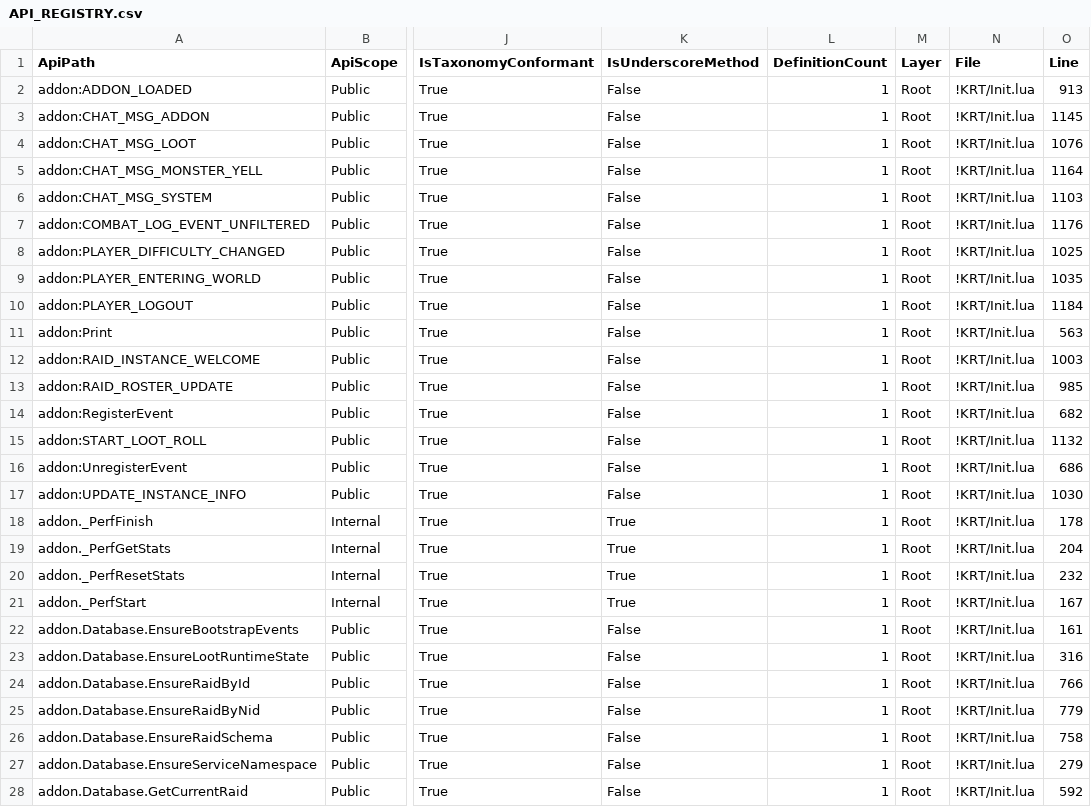
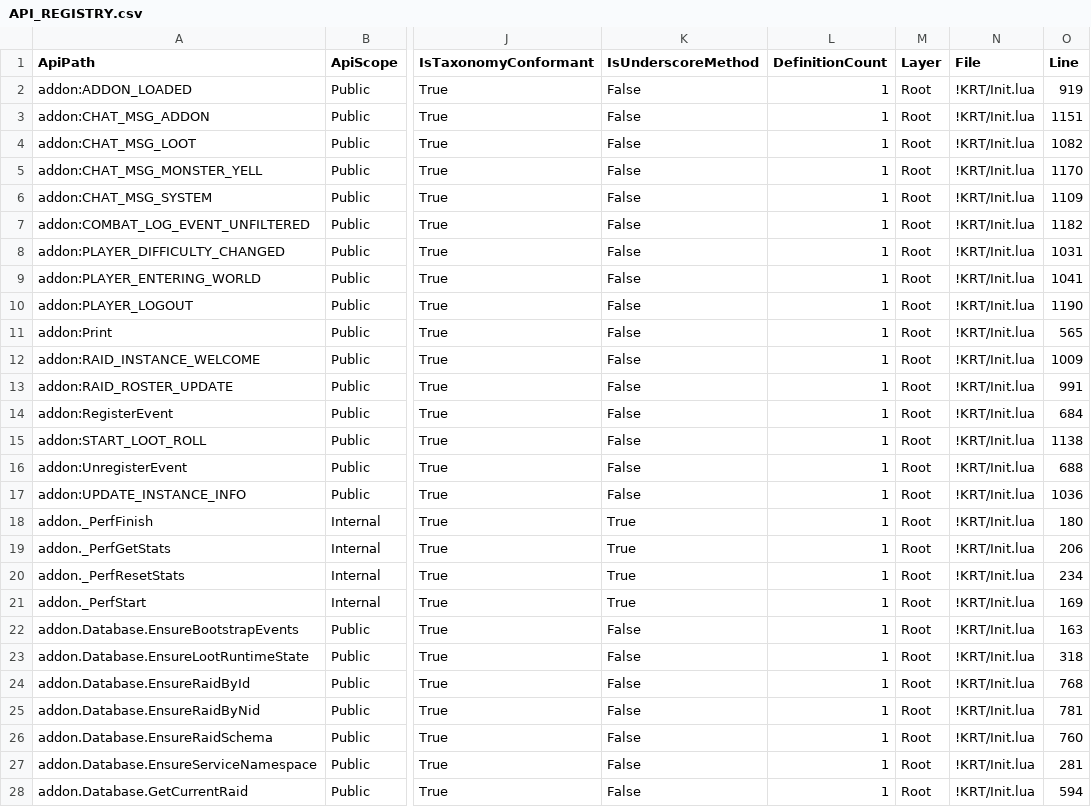
Before and after one commit to sk1zzovsmx/KRT-improved, a CSV file: docs/API_REGISTRY.csv, drawn as a sheet; only a part is shown, gaps mark what is left out; the diff covers the shown part only; the diff names each change by its address in the sheet, - before the commit and + after, or states it on an @@ line.

```diff
--- a/docs/API_REGISTRY.csv
+++ b/docs/API_REGISTRY.csv
-O2 (Line): 913
+O2 (Line): 919
-O3 (Line): 1145
+O3 (Line): 1151
-O4 (Line): 1076
+O4 (Line): 1082
-O5 (Line): 1164
+O5 (Line): 1170
-O6 (Line): 1103
+O6 (Line): 1109
-O7 (Line): 1176
+O7 (Line): 1182
-O8 (Line): 1025
+O8 (Line): 1031
-O9 (Line): 1035
+O9 (Line): 1041
-O10 (Line): 1184
+O10 (Line): 1190
-O11 (Line): 563
+O11 (Line): 565
-O12 (Line): 1003
+O12 (Line): 1009
-O13 (Line): 985
+O13 (Line): 991
-O14 (Line): 682
+O14 (Line): 684
-O15 (Line): 1132
+O15 (Line): 1138
-O16 (Line): 686
+O16 (Line): 688
-O17 (Line): 1030
+O17 (Line): 1036
-O18 (Line): 178
+O18 (Line): 180
-O19 (Line): 204
+O19 (Line): 206
-O20 (Line): 232
+O20 (Line): 234
-O21 (Line): 167
+O21 (Line): 169
-O22 (Line): 161
+O22 (Line): 163
-O23 (Line): 316
+O23 (Line): 318
-O24 (Line): 766
+O24 (Line): 768
-O25 (Line): 779
+O25 (Line): 781
-O26 (Line): 758
+O26 (Line): 760
-O27 (Line): 279
+O27 (Line): 281
-O28 (Line): 592
+O28 (Line): 594
```
Also changed, not shown: 17 edited cells elsewhere in this file, docs/API_REGISTRY_INTERNAL.csv, docs/API_REGISTRY_PUBLIC.csv, 26 other files.
